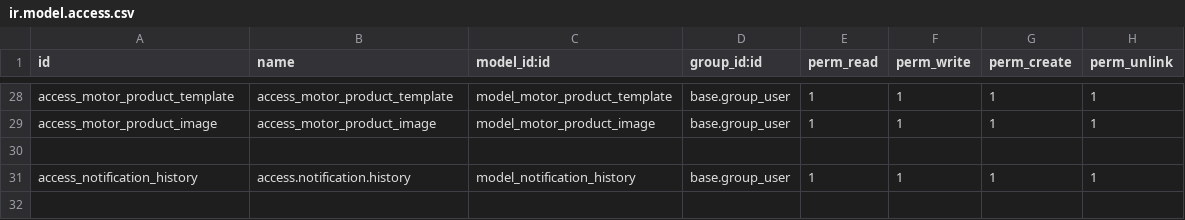
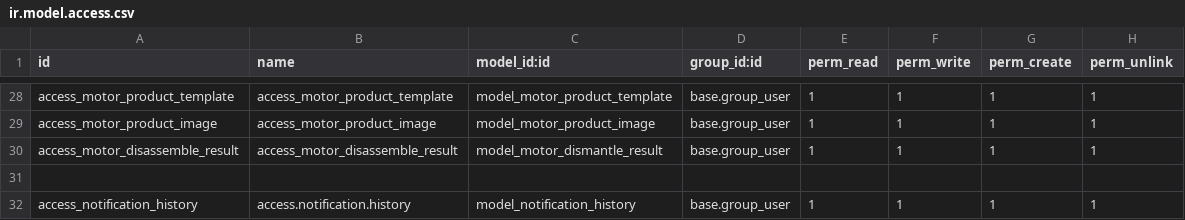
Before and after one commit to cbusillo/odoo17-addons, a CSV file: product_connect/security/ir.model.access.csv, drawn as a sheet; only a part is shown, gaps mark what is left out; the diff names each change by its address in the sheet, - before the commit and + after, or states it on an @@ line.

Commit message:
Add dismantle result tracking to motor products
Implemented a new "Motor Dismantle Result" model and integrated fields for dismantle notes and results into the motor product template. Updated access controls and views to support the new functionality, including tree view and menu entry for dismantle results.

```diff
--- a/product_connect/security/ir.model.access.csv
+++ b/product_connect/security/ir.model.access.csv
+row 30: access_motor_disassemble_result | access_motor_disassemble_result | model_motor_dismantle_result | base.group_user | 1 | 1 | 1 | 1
```
Also changed, not shown: 2 other files.
